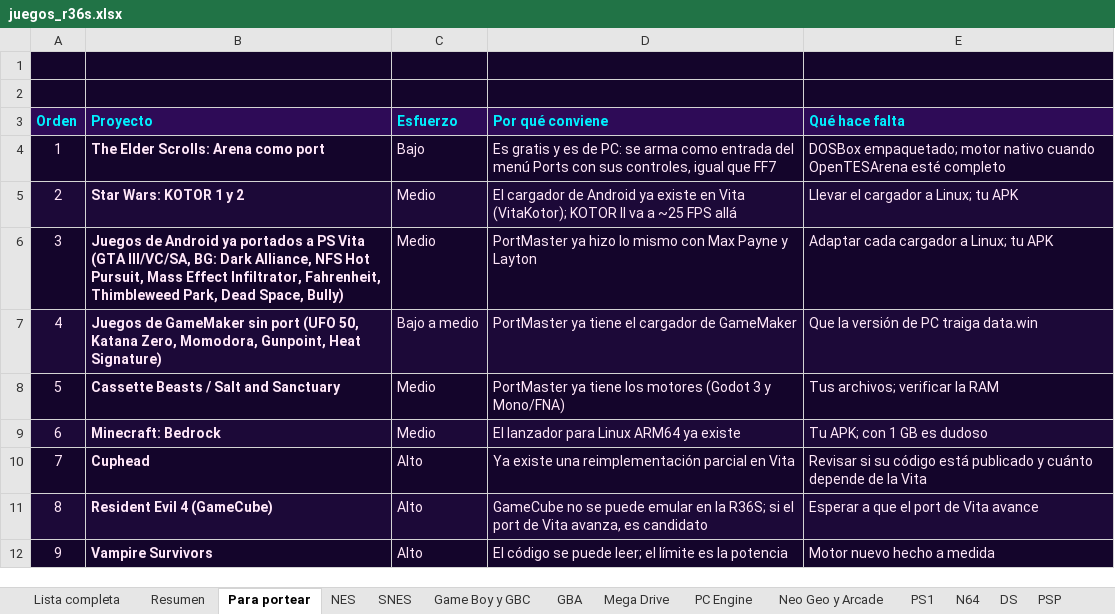
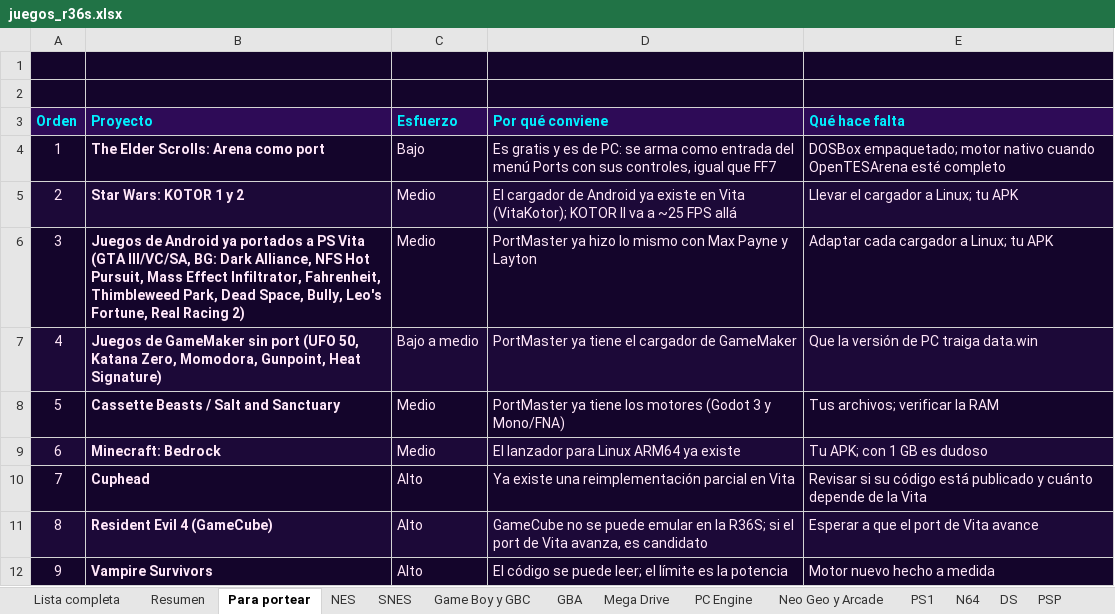
Before and after one commit to delasherasmd/FFVII, an Excel workbook: docs/juegos_r36s.xlsx, sheet Para portear, drawn as a sheet; values as stored, in another font and other column widths than the file's, no borders; charts and pictures and conditional formats not drawn; the diff names each change by its address in the sheet, - before the commit and + after, or states it on an @@ line.

```diff
--- a/docs/juegos_r36s.xlsx (sheet Para portear)
+++ b/docs/juegos_r36s.xlsx (sheet Para portear)
-B6 (Proyecto): …Dead Space, Bully)
+B6 (Proyecto): …Dead Space, Bully, Leo's Fortune, Real Racing 2)
```
Also changed, not shown: sheet Lista completa, sheet Resumen, sheet Leyenda, other sheet tabs, formulas that keep their value, charts or pictures.
